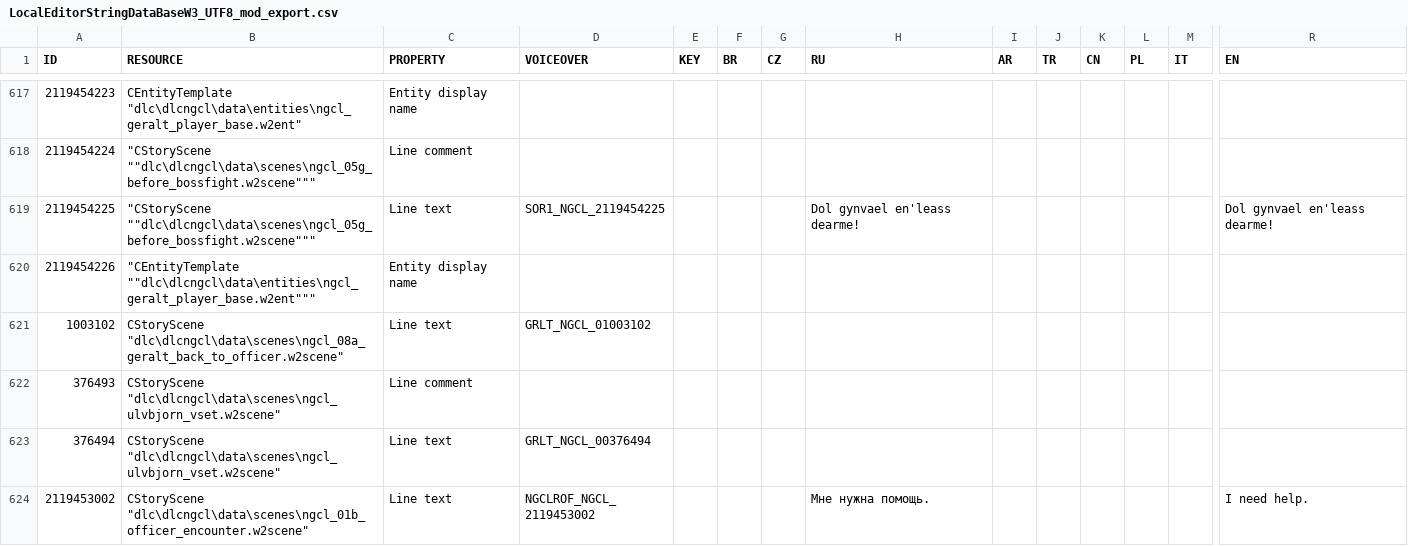
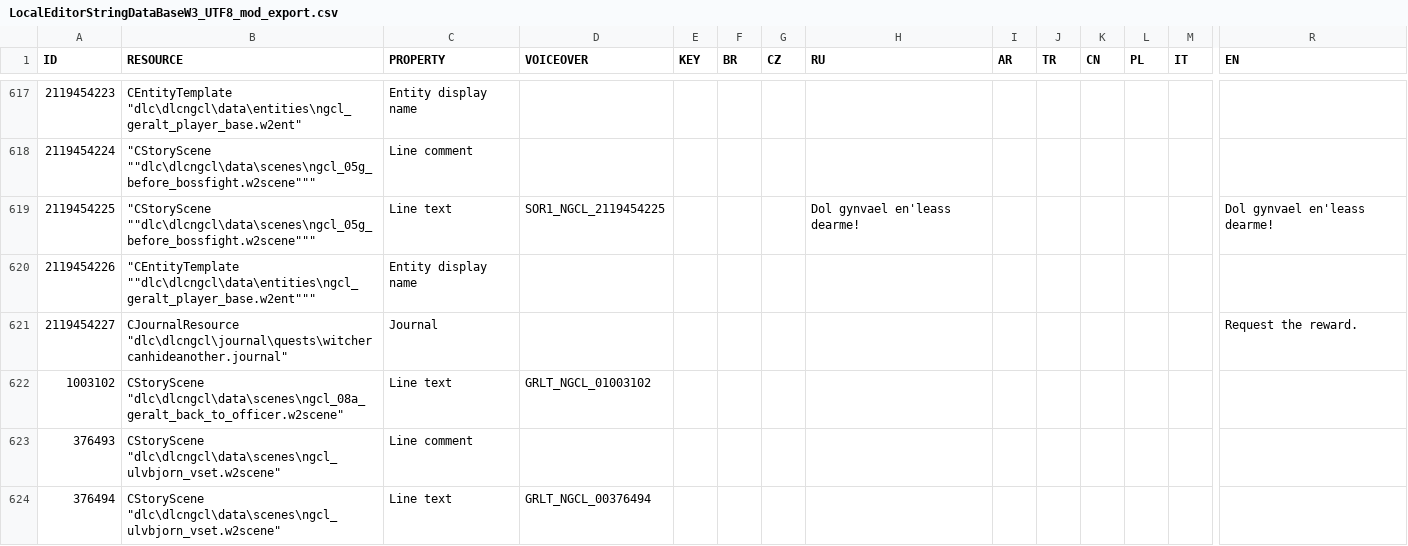
Before and after one commit to nikich340/w3.ngcl, a CSV file: LocalEditorStringDataBaseW3_UTF8_mod_export.csv, drawn as a sheet; only a part is shown, gaps mark what is left out; the shorter side is filled out with more unchanged rows; rows hold the shown columns only; the diff names each change by its address in the sheet, - before the commit and + after, or states it on an @@ line.

```diff
--- a/LocalEditorStringDataBaseW3_UTF8_mod_export.csv
+++ b/LocalEditorStringDataBaseW3_UTF8_mod_export.csv
+row 621: 2119454227 | CJournalResource "dlc\dlcngcl\journal\quests\witchercanhideanother.journal" | Journal |  |  |  |  |  |  |  |  |  |  | Request the reward.
```
Also changed, not shown: 4 other files.
